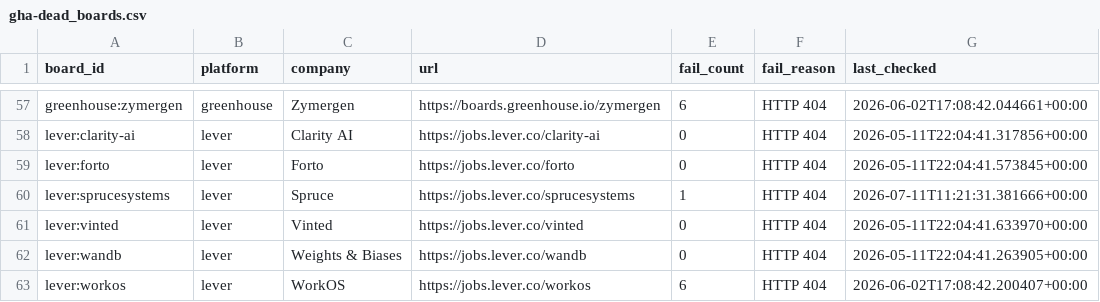
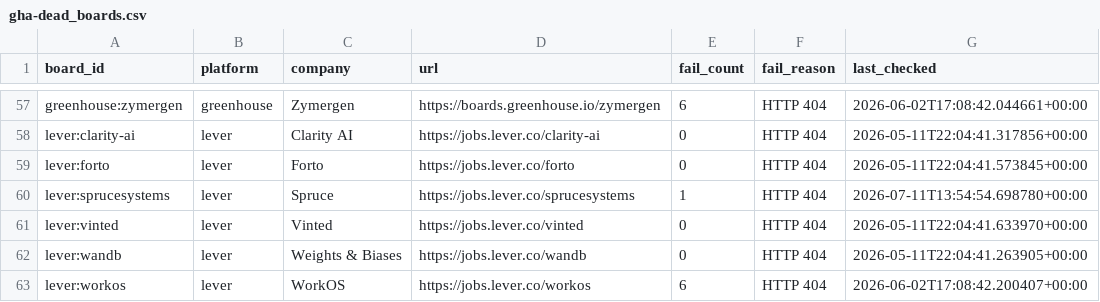
Before and after one commit to zmoham1/jboard_zm, a CSV file: state/gha-dead_boards.csv, drawn as a sheet; only a part is shown, gaps mark what is left out.

```diff
--- a/state/gha-dead_boards.csv
+++ b/state/gha-dead_boards.csv
@@ -59,3 +59,3 @@ lever:clarity-ai,lever,Clarity AI,https://jobs.lever.co/clarity-ai,0,HTTP 404,20
 lever:forto,lever,Forto,https://jobs.lever.co/forto,0,HTTP 404,2026-05-11T22:04:41.573845+00:00
-lever:sprucesystems,lever,Spruce,https://jobs.lever.co/sprucesystems,1,HTTP 404,2026-07-11T11:21:31.381666+00:00
+lever:sprucesystems,lever,Spruce,https://jobs.lever.co/sprucesystems,1,HTTP 404,2026-07-11T13:54:54.698780+00:00
 lever:vinted,lever,Vinted,https://jobs.lever.co/vinted,0,HTTP 404,2026-05-11T22:04:41.633970+00:00
```
